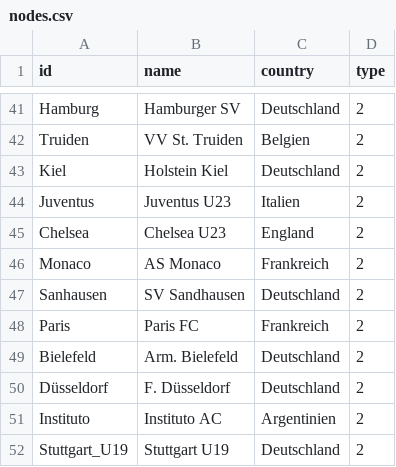
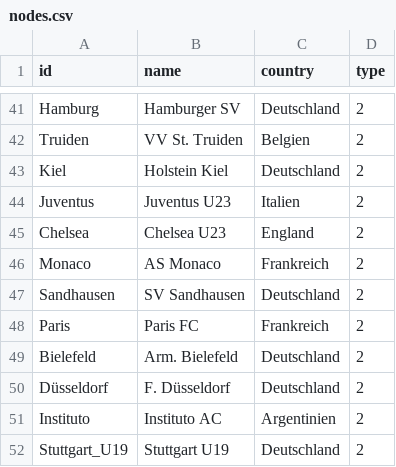
Before and after one commit to lr081/Testat-SNA, a CSV file: nodes.csv, drawn as a sheet; only a part is shown, gaps mark what is left out.

Commit message:
Update nodes.csv

```diff
--- a/nodes.csv
+++ b/nodes.csv
@@ -46,3 +46,3 @@ Chelsea,Chelsea U23,England,2
 Monaco,AS Monaco,Frankreich,2
-Sanhausen,SV Sandhausen,Deutschland,2
+Sandhausen,SV Sandhausen,Deutschland,2
 Paris,Paris FC,Frankreich,2
```
